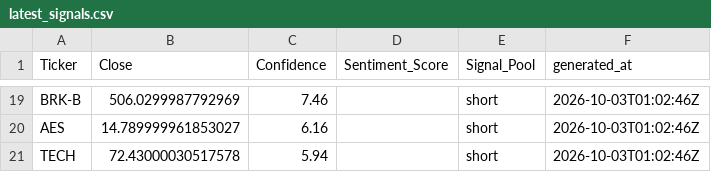
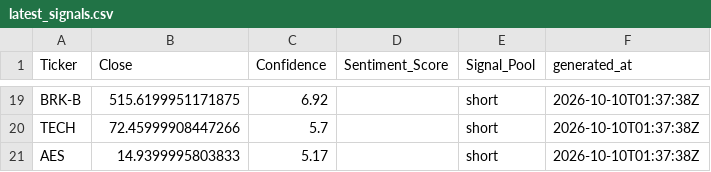
Before and after one commit to ethanbuckley/stockmarketS-P, a CSV file: data/latest_signals.csv, drawn as a sheet; only a part is shown, gaps mark what is left out; removed rows and columns are numbered as before the commit, all else as after; the diff covers the shown part only; the diff names each change by its address in the sheet, - before the commit and + after, or states it on an @@ line.

```diff
--- a/data/latest_signals.csv
+++ b/data/latest_signals.csv
-B19 (Close): 506.0299987792969
+B19 (Close): 515.6199951171875
-C19 (Confidence): 7.46
+C19 (Confidence): 6.92
-F19 (generated_at): 2026-10-03T01:02:46Z
+F19 (generated_at): 2026-10-10T01:37:38Z
-row 20: AES | 14.789999961853027 | 6.16 |  | short | 2026-10-03T01:02:46Z
-B20 (Close): 72.43000030517578
+B20 (Close): 72.45999908447266
-C20 (Confidence): 5.94
+C20 (Confidence): 5.7
-F20 (generated_at): 2026-10-03T01:02:46Z
+F20 (generated_at): 2026-10-10T01:37:38Z
+row 21: AES | 14.9399995803833 | 5.17 |  | short | 2026-10-10T01:37:38Z
```
Also changed, not shown: 14 added rows, 14 removed rows and 9 edited cells elsewhere in this file, data/candidate_prices.csv, data/signal_history.csv.
